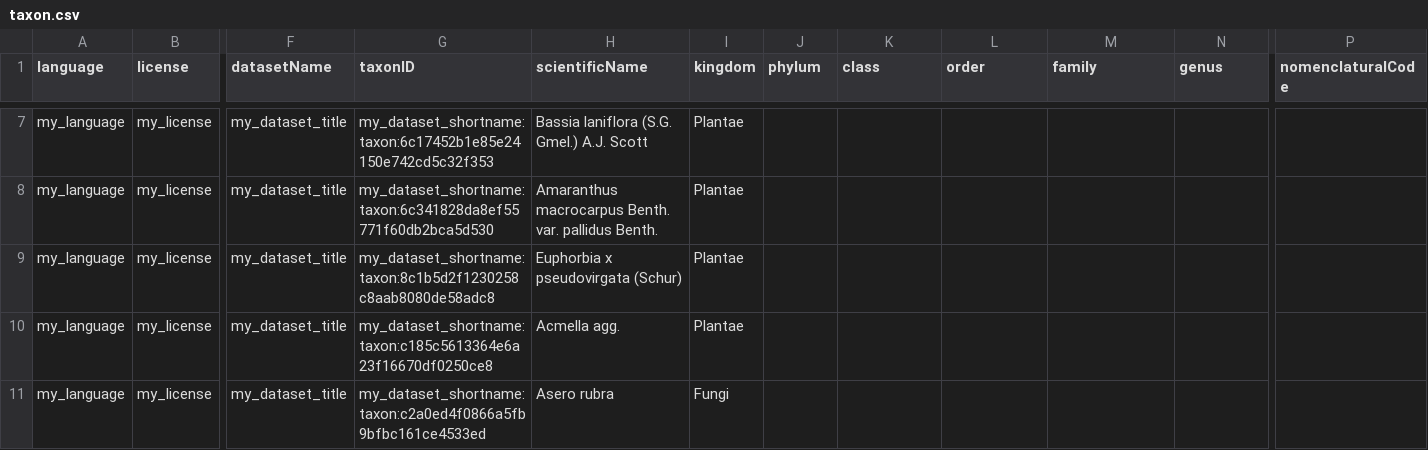
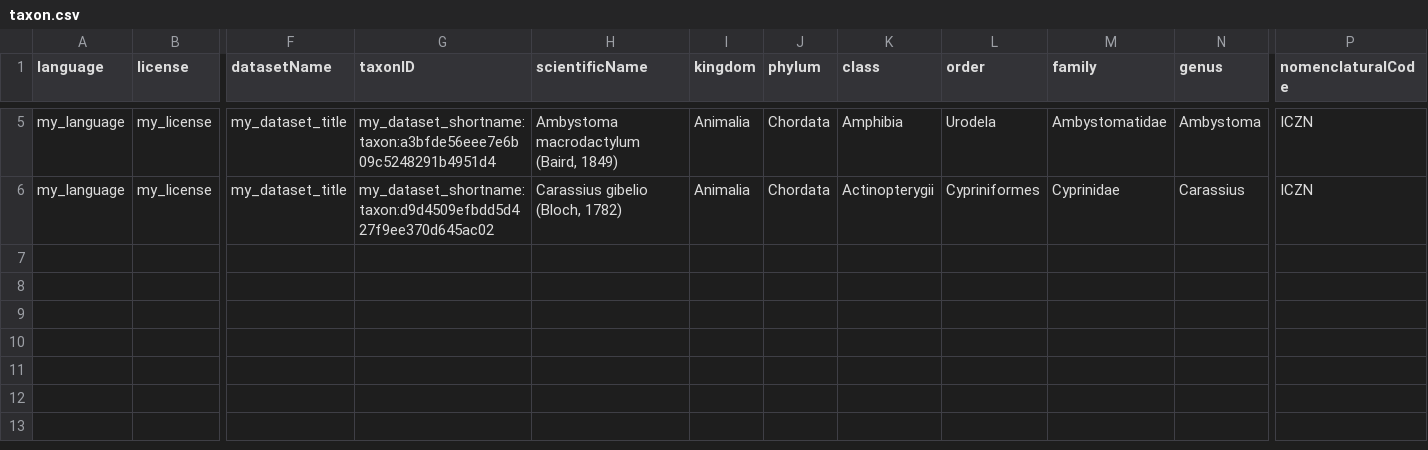
Before and after one commit to trias-project/checklist-recipe, a CSV file: data/processed/taxon.csv, drawn as a sheet; only a part is shown, gaps mark what is left out; removed rows and columns are numbered as before the commit, all else as after; rows hold the shown columns only; the diff covers the shown part only; the diff names each change by its address in the sheet, - before the commit and + after, or states it on an @@ line.

```diff
--- a/data/processed/taxon.csv
+++ b/data/processed/taxon.csv
-G5 (taxonID): my_dataset_shortname:taxon:6c17452b1e85e24150e742cd5c32f353
+G5 (taxonID): my_dataset_shortname:taxon:a3bfde56eee7e6b09c5248291b4951d4
-H5 (scientificName): Bassia laniflora (S.G. Gmel.) A.J. Scott
+H5 (scientificName): Ambystoma macrodactylum (Baird, 1849)
-I5 (kingdom): Plantae
+I5 (kingdom): Animalia
-J5 (phylum): (empty)
+J5 (phylum): Chordata
-K5 (class): (empty)
+K5 (class): Amphibia
-L5 (order): (empty)
+L5 (order): Urodela
-M5 (family): (empty)
+M5 (family): Ambystomatidae
-N5 (genus): (empty)
+N5 (genus): Ambystoma
-P5 (nomenclaturalCode): (empty)
+P5 (nomenclaturalCode): ICZN
-row 8: my_language | my_license | my_dataset_title | my_dataset_shortname:taxon:6c341828da8ef55771f60db2bca5d530 | Amaranthus macrocarpus Benth. var. pallidus Benth. | Plantae
-G6 (taxonID): my_dataset_shortname:taxon:8c1b5d2f1230258c8aab8080de58adc8
+G6 (taxonID): my_dataset_shortname:taxon:d9d4509efbdd5d427f9ee370d645ac02
-H6 (scientificName): Euphorbia x pseudovirgata (Schur)
+H6 (scientificName): Carassius gibelio (Bloch, 1782)
-I6 (kingdom): Plantae
+I6 (kingdom): Animalia
-J6 (phylum): (empty)
+J6 (phylum): Chordata
-K6 (class): (empty)
+K6 (class): Actinopterygii
-L6 (order): (empty)
+L6 (order): Cypriniformes
-M6 (family): (empty)
+M6 (family): Cyprinidae
-N6 (genus): (empty)
+N6 (genus): Carassius
-P6 (nomenclaturalCode): (empty)
+P6 (nomenclaturalCode): ICZN
-row 10: my_language | my_license | my_dataset_title | my_dataset_shortname:taxon:c185c5613364e6a23f16670df0250ce8 | Acmella agg. | Plantae
-row 11: my_language | my_license | my_dataset_title | my_dataset_shortname:taxon:c2a0ed4f0866a5fb9bfbc161ce4533ed | Asero rubra | Fungi
```
Also changed, not shown: 2 removed rows and 27 edited cells elsewhere in this file, data/processed/distribution.csv, data/processed/speciesprofile.csv, 1 other file.
